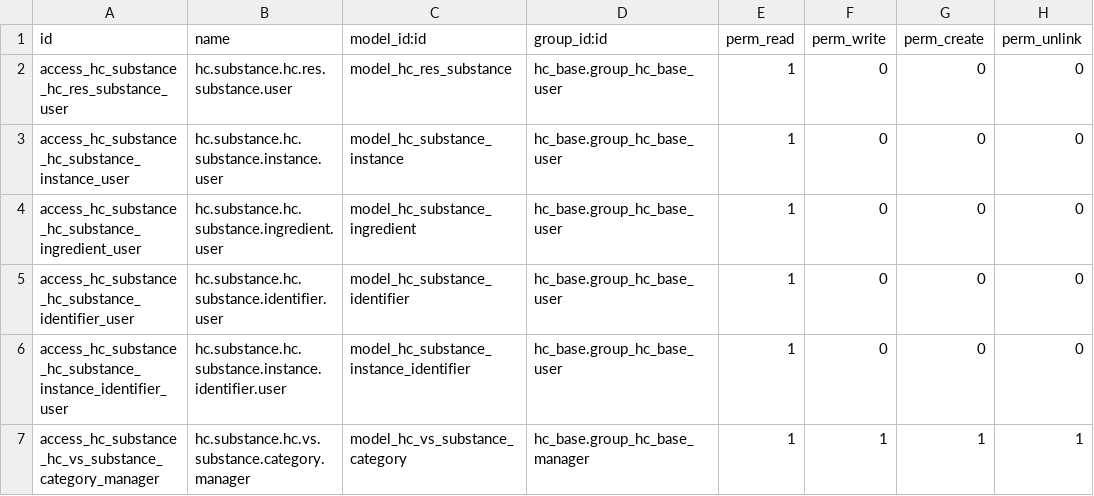
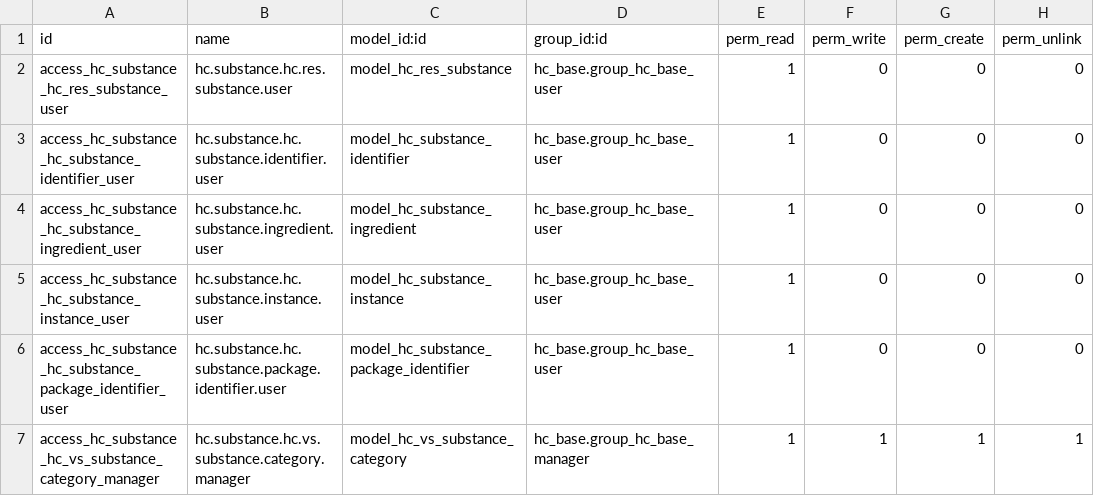
Before and after one commit to LasLabs/odoo-fhir, a CSV file: addons/hc_substance/security/ir.model.access.csv, drawn as a sheet.

```diff
--- a/addons/hc_substance/security/ir.model.access.csv
+++ b/addons/hc_substance/security/ir.model.access.csv
@@ -2,6 +2,6 @@ id,name,model_id:id,group_id:id,perm_read,perm_write,perm_create,perm_unlink
 access_hc_substance_hc_res_substance_user,hc.substance.hc.res.substance.user,model_hc_res_substance,hc_base.group_hc_base_user,1,0,0,0
+access_hc_substance_hc_substance_identifier_user,hc.substance.hc.substance.identifier.user,model_hc_substance_identifier,hc_base.group_hc_base_user,1,0,0,0
+access_hc_substance_hc_substance_ingredient_user,hc.substance.hc.substance.ingredient.user,model_hc_substance_ingredient,hc_base.group_hc_base_user,1,0,0,0
 access_hc_substance_hc_substance_instance_user,hc.substance.hc.substance.instance.user,model_hc_substance_instance,hc_base.group_hc_base_user,1,0,0,0
-access_hc_substance_hc_substance_ingredient_user,hc.substance.hc.substance.ingredient.user,model_hc_substance_ingredient,hc_base.group_hc_base_user,1,0,0,0
-access_hc_substance_hc_substance_identifier_user,hc.substance.hc.substance.identifier.user,model_hc_substance_identifier,hc_base.group_hc_base_user,1,0,0,0
-access_hc_substance_hc_substance_instance_identifier_user,hc.substance.hc.substance.instance.identifier.user,model_hc_substance_instance_identifier,hc_base.group_hc_base_user,1,0,0,0
+access_hc_substance_hc_substance_package_identifier_user,hc.substance.hc.substance.package.identifier.user,model_hc_substance_package_identifier,hc_base.group_hc_base_user,1,0,0,0
 access_hc_substance_hc_vs_substance_category_manager,hc.substance.hc.vs.substance.category.manager,model_hc_vs_substance_category,hc_base.group_hc_base_manager,1,1,1,1
```
Also changed, not shown: addons/hc_base/security/ir.model.access.csv, addons/hc_vision_prescription/security/ir.model.access.csv, 4 other files.
